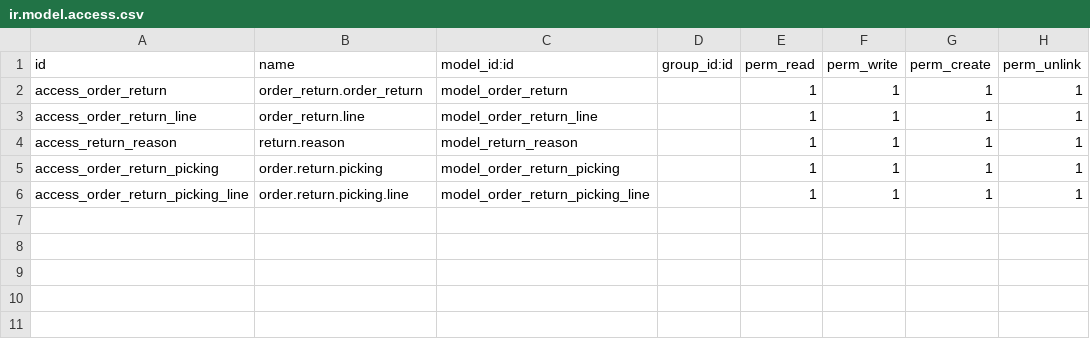
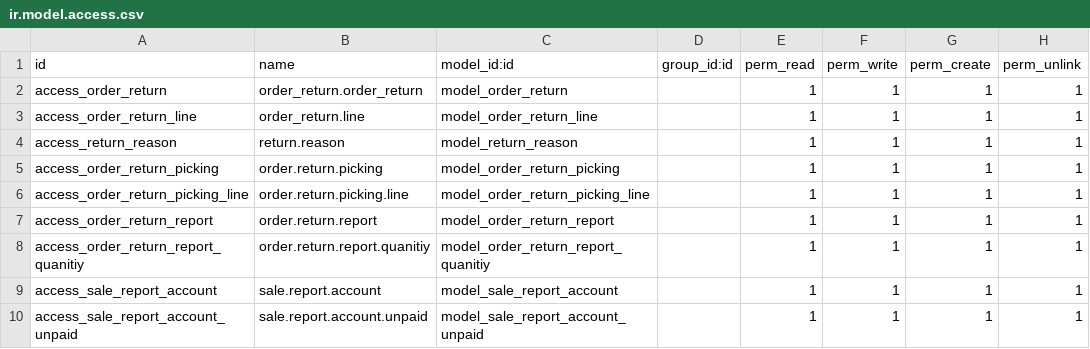
Before and after one commit to iatl-intellisoft/medi-gates, a CSV file: order_return/security/ir.model.access.csv, drawn as a sheet.

Commit message:
sale report and seq approval

```diff
--- a/order_return/security/ir.model.access.csv
+++ b/order_return/security/ir.model.access.csv
@@ -6 +6,5 @@ access_order_return_picking,order.return.picking,model_order_return_picking,,1,1
 access_order_return_picking_line,order.return.picking.line,model_order_return_picking_line,,1,1,1,1
+access_order_return_report,order.return.report,model_order_return_report,,1,1,1,1
+access_order_return_report_quanitiy,order.return.report.quanitiy,model_order_return_report_quanitiy,,1,1,1,1
+access_sale_report_account,sale.report.account,model_sale_report_account,,1,1,1,1
+access_sale_report_account_unpaid,sale.report.account.unpaid,model_sale_report_account_unpaid,,1,1,1,1
```
Also changed, not shown: 21 other files.
